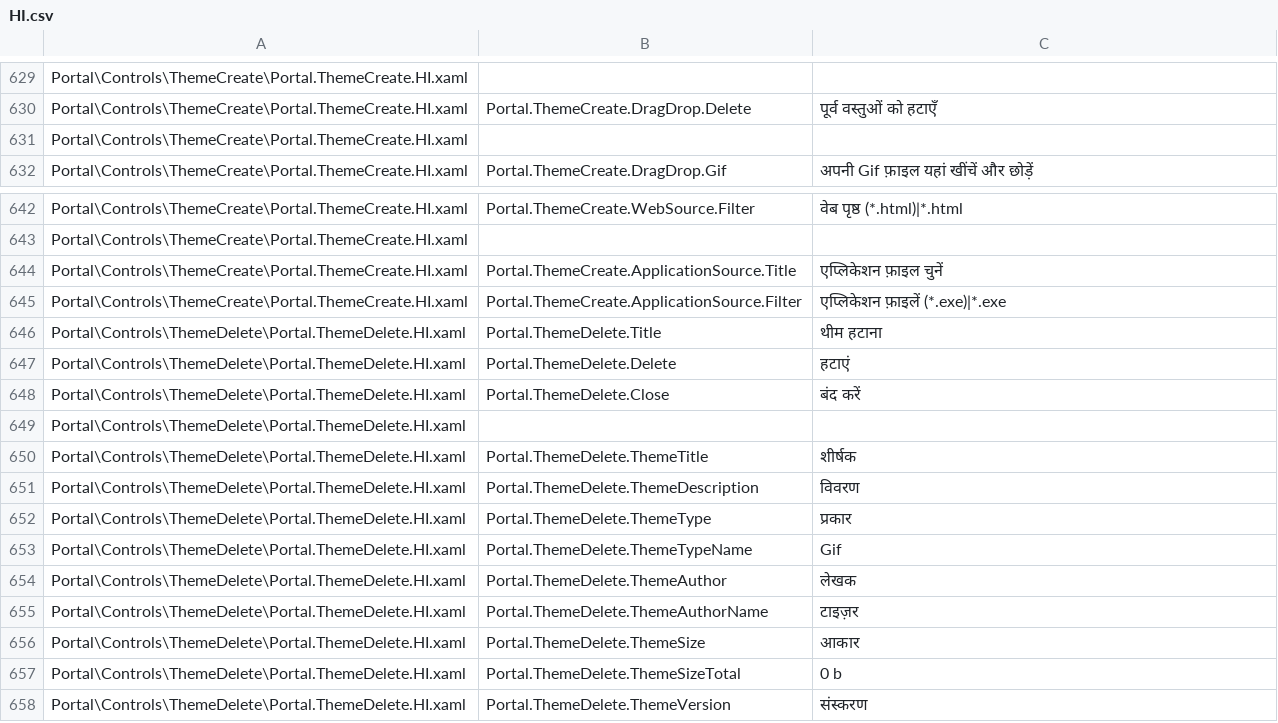
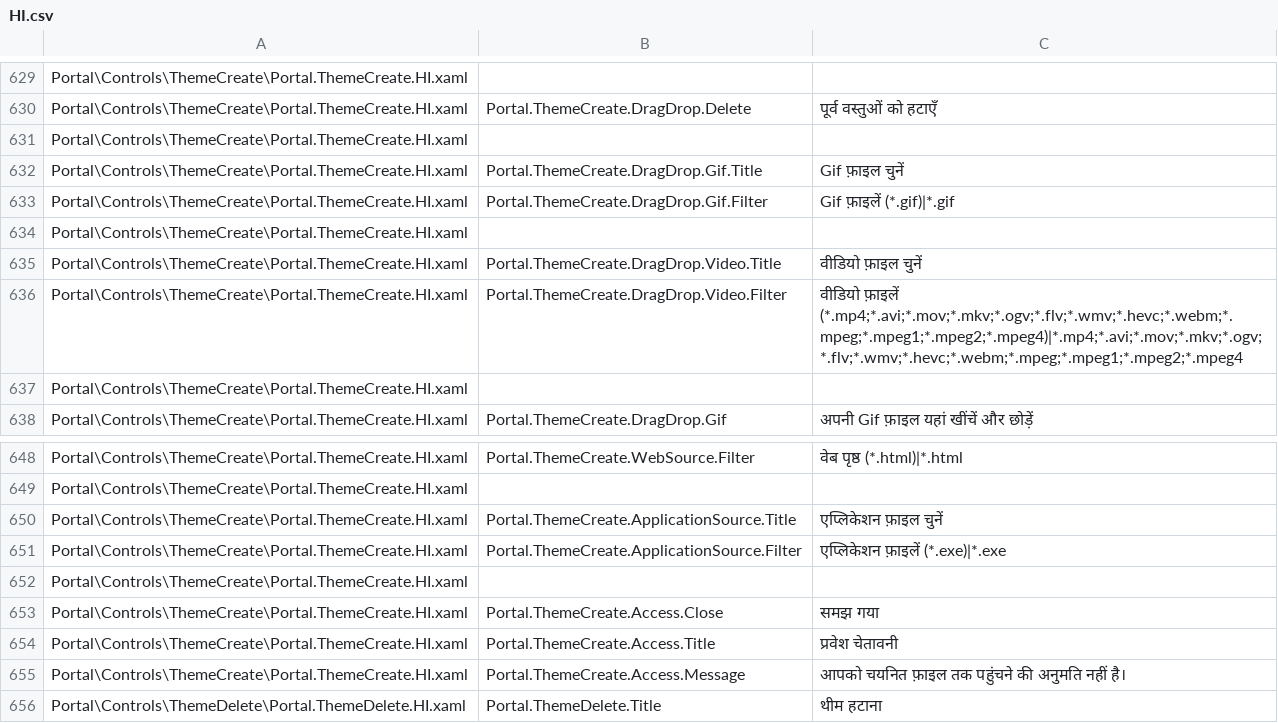
Before and after one commit to Taiizor/Sucrose, a CSV file: .localize/HI.csv, drawn as a sheet; only a part is shown, gaps mark what is left out; the shorter side is filled out with more unchanged rows.

```diff
--- a/.localize/HI.csv
+++ b/.localize/HI.csv
@@ -631,2 +631,8 @@ Portal\Controls\ThemeCreate\Portal.ThemeCreate.HI.xaml,Portal.ThemeCreate.DragDr
 Portal\Controls\ThemeCreate\Portal.ThemeCreate.HI.xaml,,
+Portal\Controls\ThemeCreate\Portal.ThemeCreate.HI.xaml,Portal.ThemeCreate.DragDrop.Gif.Title,Gif फ़ाइल चुनें
+Portal\Controls\ThemeCreate\Portal.ThemeCreate.HI.xaml,Portal.ThemeCreate.DragDrop.Gif.Filter,Gif फ़ाइलें (*.gif)|*.gif
+Portal\Controls\ThemeCreate\Portal.ThemeCreate.HI.xaml,,
+Portal\Controls\ThemeCreate\Portal.ThemeCreate.HI.xaml,Portal.ThemeCreate.DragDrop.Video.Title,वीडियो फ़ाइल चुनें
+Portal\Controls\ThemeCreate\Portal.ThemeCreate.HI.xaml,Portal.ThemeCreate.DragDrop.Video.Filter,वीडियो फ़ाइलें (*.mp4;*.avi;*.mov;*.mkv;*.ogv;*.flv;*.wmv;*.hevc;*.webm;*.mpeg;*.mpeg1;*.mpeg2;*.mpeg4)|*.mp4;*.avi;*.mov;*.mkv;*.ogv;*.flv;*.wmv;*.hevc;*.webm;*.mpeg;*.mpeg1;*.mpeg2;*.mpeg4
+Portal\Controls\ThemeCreate\Portal.ThemeCreate.HI.xaml,,
 Portal\Controls\ThemeCreate\Portal.ThemeCreate.HI.xaml,Portal.ThemeCreate.DragDrop.Gif,अपनी Gif फ़ाइल यहां खींचें और छोड़ें
@@ -645,2 +651,6 @@ Portal\Controls\ThemeCreate\Portal.ThemeCreate.HI.xaml,Portal.ThemeCreate.Applic
 Portal\Controls\ThemeCreate\Portal.ThemeCreate.HI.xaml,Portal.ThemeCreate.ApplicationSource.Filter,एप्लिकेशन फ़ाइलें (*.exe)|*.exe
+Portal\Controls\ThemeCreate\Portal.ThemeCreate.HI.xaml,,
+Portal\Controls\ThemeCreate\Portal.ThemeCreate.HI.xaml,Portal.ThemeCreate.Access.Close,समझ गया
+Portal\Controls\ThemeCreate\Portal.ThemeCreate.HI.xaml,Portal.ThemeCreate.Access.Title,प्रवेश चेतावनी
+Portal\Controls\ThemeCreate\Portal.ThemeCreate.HI.xaml,Portal.ThemeCreate.Access.Message,आपको चयनित फ़ाइल तक पहुंचने की अनुमति नहीं है।
 Portal\Controls\ThemeDelete\Portal.ThemeDelete.HI.xaml,Portal.ThemeDelete.Title,थीम हटाना
```
Also changed, not shown: .localize/EL.csv, .localize/FR.csv, 47 other files.
